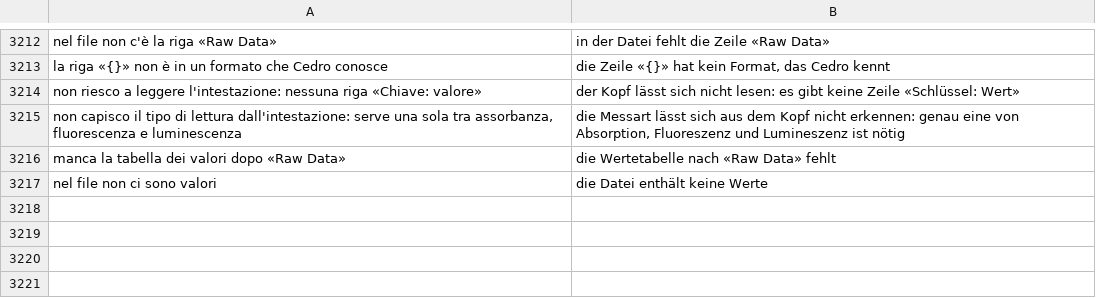
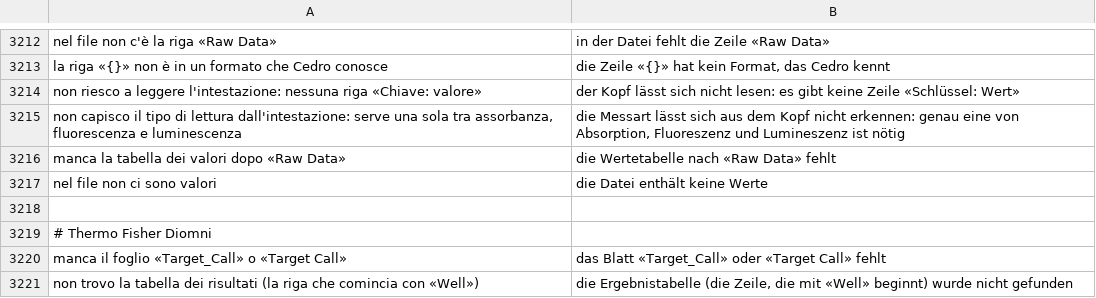
Before and after one commit to realfulvio/cedro, a TSV file: i18n/de.tsv, drawn as a sheet; only a part is shown, gaps mark what is left out; the diff names each change by its address in the sheet, - before the commit and + after, or states it on an @@ line.

```diff
--- a/i18n/de.tsv
+++ b/i18n/de.tsv
+row 3218: (empty)
+row 3219: # Thermo Fisher Diomni
+row 3220: manca il foglio «Target_Call» o «Target Call» | das Blatt «Target_Call» oder «Target Call» fehlt
+row 3221: non trovo la tabella dei risultati (la riga che comincia con «Well») | die Ergebnistabelle (die Zeile, die mit «Well» beginnt) wurde nicht gefunden
```
Also changed, not shown: i18n/en.tsv, i18n/es.tsv, 9 other files.
